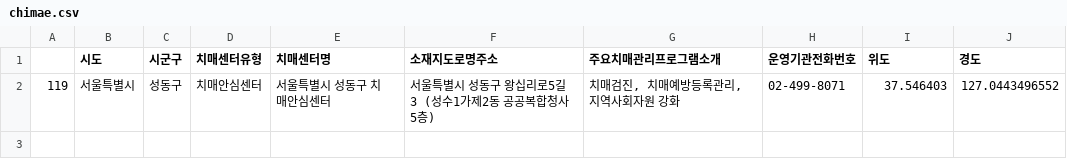
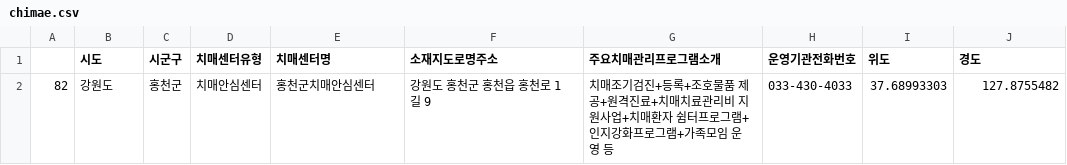
Before and after one commit to lejasa/2022PublicDataServiceProject_NIA, a CSV file: namgwang/tempor/chimae.csv, drawn as a sheet.

```diff
--- a/namgwang/tempor/chimae.csv
+++ b/namgwang/tempor/chimae.csv
@@ -1,2 +1,2 @@
 ,시도,시군구,치매센터유형,치매센터명,소재지도로명주소,주요치매관리프로그램소개,운영기관전화번호,위도,경도
-119,서울특별시,성동구,치매안심센터,서울특별시 성동구 치매안심센터,서울특별시 성동구 왕십리로5길 3 (성수1가제2동 공공복합청사 5층),"치매검진, 치매예방등록관리, 지역사회자원 강화",02-499-8071,37.546403,127.0443496552
+82,강원도,홍천군,치매안심센터,홍천군치매안심센터,강원도 홍천군 홍천읍 홍천로 1길 9,치매조기검진+등록+조호물품 제공+원격진료+치매치료관리비 지원사업+치매환자 쉼터프로그램+인지강화프로그램+가족모임 운영 등,033-430-4033,37.68993303,127.8755482
```
Also changed, not shown: namgwang/tempor/digital.csv, namgwang/tempor/dolbom.csv, 5 other files.
